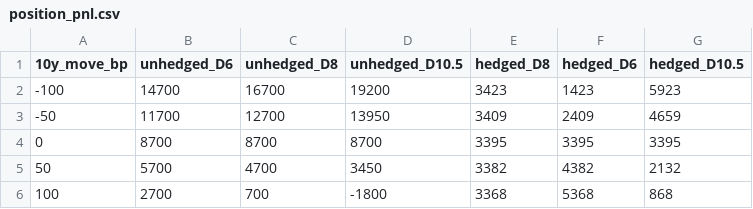
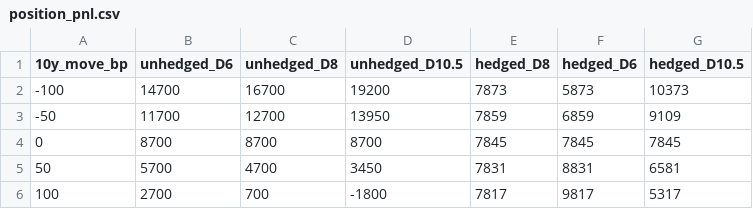
Before and after one commit to brexitmiyagi/bui-payout-margin, a CSV file: results/position_pnl.csv, drawn as a sheet.

Commit message:
Results after the hedge carry and tax corrections

```diff
--- a/results/position_pnl.csv
+++ b/results/position_pnl.csv
@@ -1,6 +1,6 @@
 10y_move_bp,unhedged_D6,unhedged_D8,unhedged_D10.5,hedged_D8,hedged_D6,hedged_D10.5
--100,14700,16700,19200,3423,1423,5923
--50,11700,12700,13950,3409,2409,4659
-0,8700,8700,8700,3395,3395,3395
-50,5700,4700,3450,3382,4382,2132
-100,2700,700,-1800,3368,5368,868
+-100,14700,16700,19200,7873,5873,10373
+-50,11700,12700,13950,7859,6859,9109
+0,8700,8700,8700,7845,7845,7845
+50,5700,4700,3450,7831,8831,6581
+100,2700,700,-1800,7817,9817,5317
```
Also changed, not shown: 5 other files.
